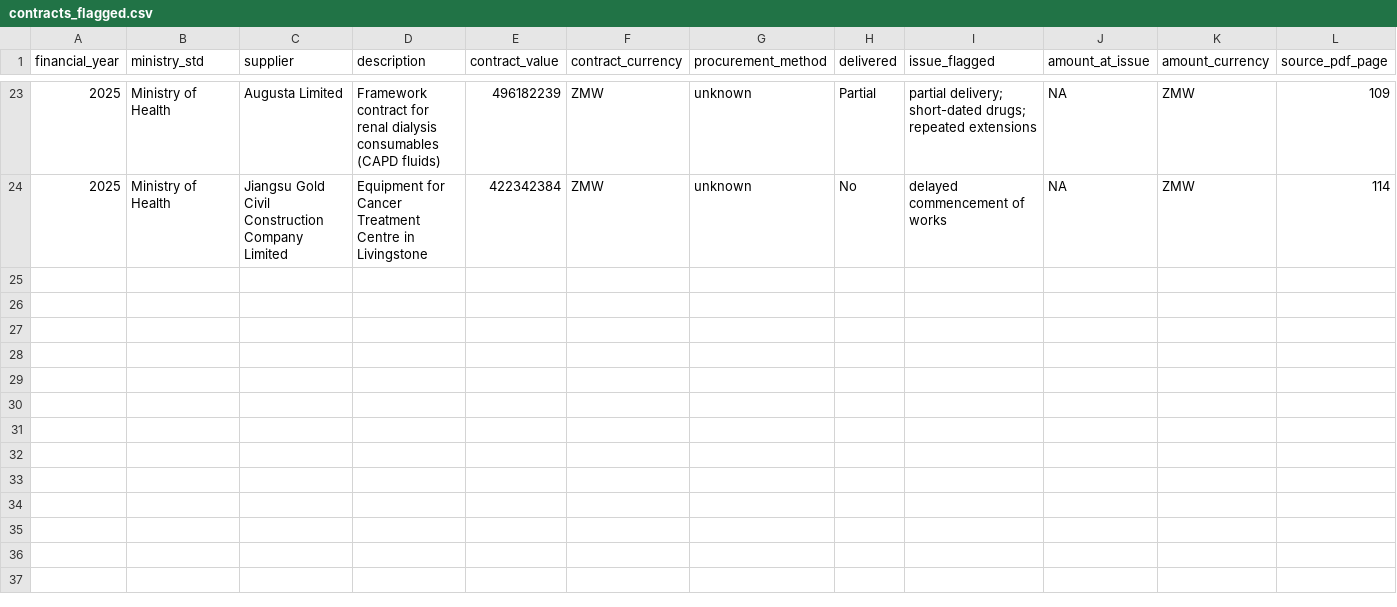
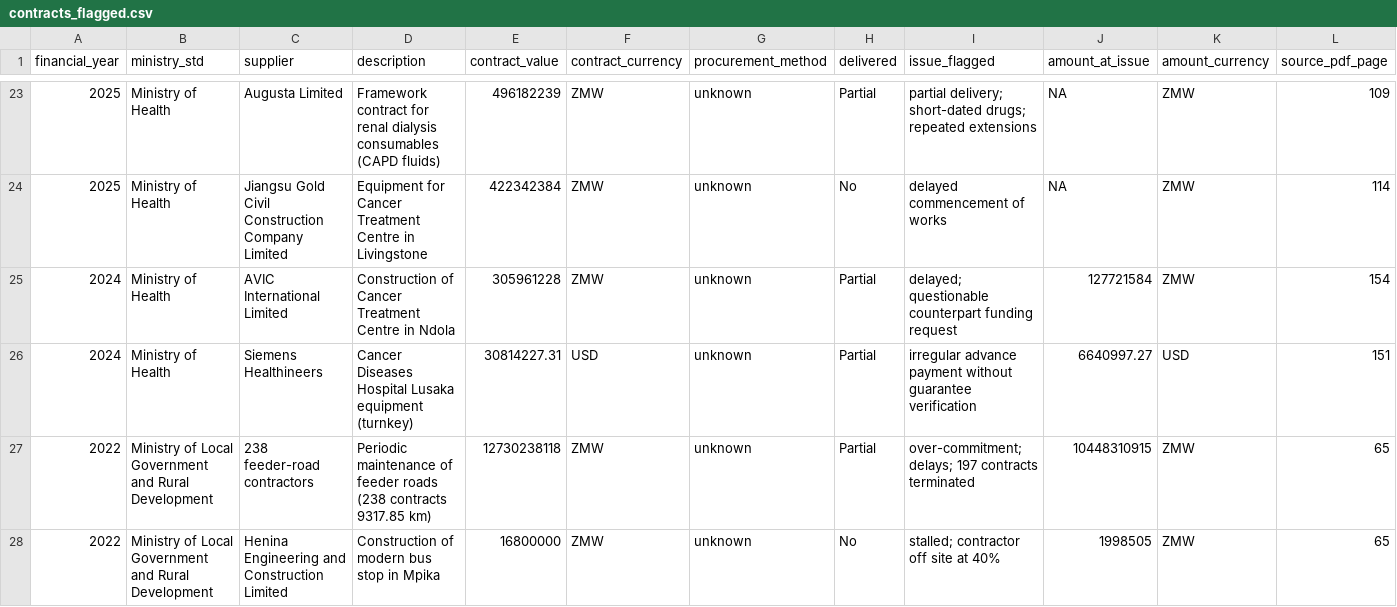
Before and after one commit to Chanza-bj/AG_Report_Analysis, a CSV file: data_clean/contracts_flagged.csv, drawn as a sheet; only a part is shown, gaps mark what is left out; rows hold the shown columns only; the diff names each change by its address in the sheet, - before the commit and + after, or states it on an @@ line.

Commit message:
Contract extraction batch 2: Health hospital builds (AVIC, Siemens) + 2022 feeder-roads K12.7bn over-commitment & Henina; 27 contracts

```diff
--- a/data_clean/contracts_flagged.csv
+++ b/data_clean/contracts_flagged.csv
+row 25: 2024 | Ministry of Health | AVIC International Limited | Construction of Cancer Treatment Centre in Ndola | 305961228 | ZMW | unknown | Partial | delayed; questionable counterpart funding request | 127721584 | ZMW | 154
+row 26: 2024 | Ministry of Health | Siemens Healthineers | Cancer Diseases Hospital Lusaka equipment (turnkey) | 30814227.31 | USD | unknown | Partial | irregular advance payment without guarantee verification | 6640997.27 | USD | 151
+row 27: 2022 | Ministry of Local Government and Rural Development | 238 feeder-road contractors | Periodic maintenance of feeder roads (238 contracts 9317.85 km) | 12730238118 | ZMW | unknown | Partial | over-commitment; delays; 197 contracts terminated | 10448310915 | ZMW | 65
+row 28: 2022 | Ministry of Local Government and Rural Development | Henina Engineering and Construction Limited | Construction of modern bus stop in Mpika | 16800000 | ZMW | unknown | No | stalled; contractor off site at 40% | 1998505 | ZMW | 65
```
Also changed, not shown: 2 other files.
